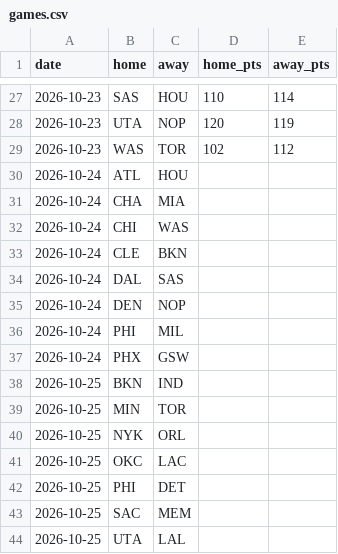
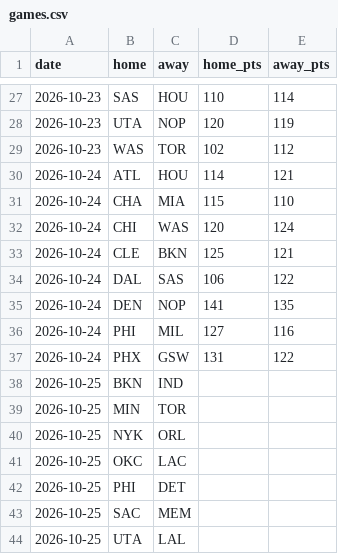
Before and after one commit to npnair/nba-playoff-predictor, a CSV file: data/games.csv, drawn as a sheet; only a part is shown, gaps mark what is left out.

```diff
--- a/data/games.csv
+++ b/data/games.csv
@@ -29,10 +29,10 @@ date,home,away,home_pts,away_pts
 2026-10-23,WAS,TOR,102,112
-2026-10-24,ATL,HOU,,
-2026-10-24,CHA,MIA,,
-2026-10-24,CHI,WAS,,
-2026-10-24,CLE,BKN,,
-2026-10-24,DAL,SAS,,
-2026-10-24,DEN,NOP,,
-2026-10-24,PHI,MIL,,
-2026-10-24,PHX,GSW,,
+2026-10-24,ATL,HOU,114,121
+2026-10-24,CHA,MIA,115,110
+2026-10-24,CHI,WAS,120,124
+2026-10-24,CLE,BKN,125,121
+2026-10-24,DAL,SAS,106,122
+2026-10-24,DEN,NOP,141,135
+2026-10-24,PHI,MIL,127,116
+2026-10-24,PHX,GSW,131,122
 2026-10-25,BKN,IND,,
```
Also changed, not shown: data/players.csv, data/standings.csv, 3 other files.
